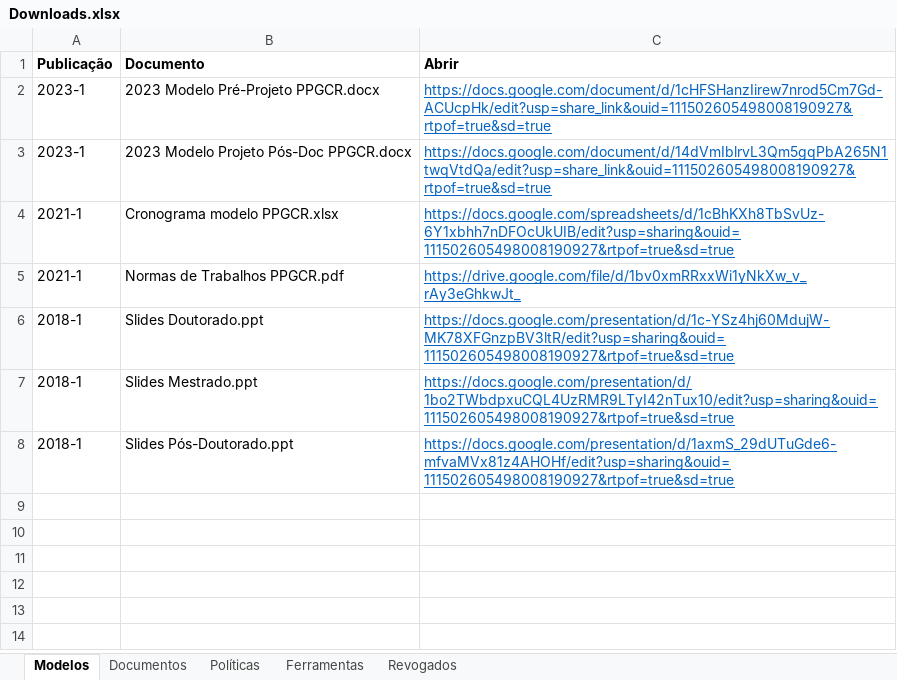
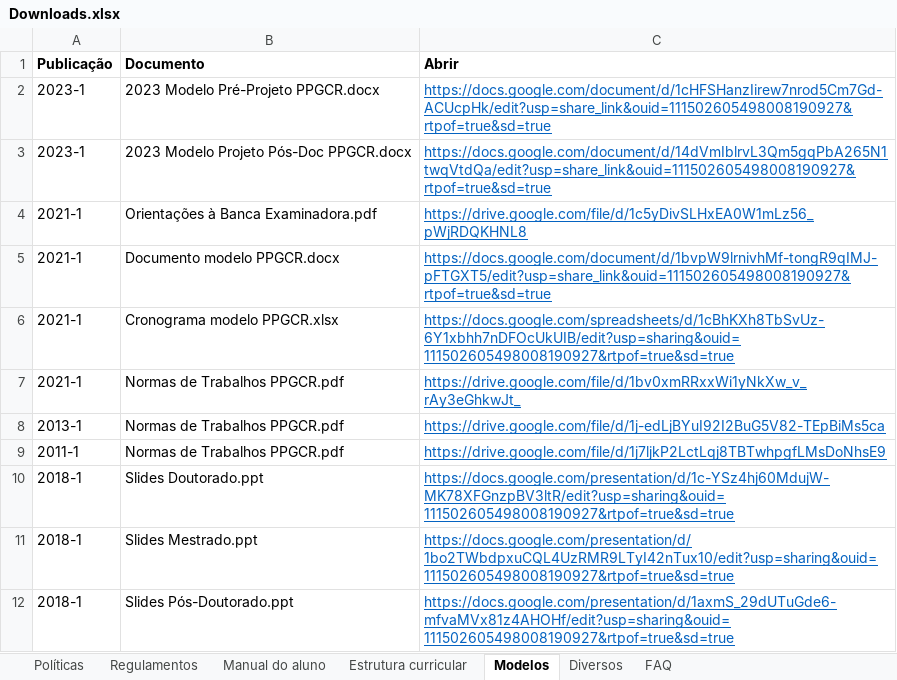
Before and after one commit to ppgcr-unisuam/observatoriocr, an Excel workbook: PPG/Downloads.xlsx, sheet Modelos, drawn as a sheet; values as stored, in another font and other column widths than the file's, no borders; the diff names each change by its address in the sheet, - before the commit and + after, or states it on an @@ line.

```diff
--- a/PPG/Downloads.xlsx (sheet Modelos)
+++ b/PPG/Downloads.xlsx (sheet Modelos)
-sheet tab: Documentos
+sheet tab: Regulamentos
-sheet tab: Ferramentas
+sheet tab: Diversos
-sheet tab: Revogados
+sheet tab: Manual do aluno
+sheet tab: Estrutura curricular
+sheet tab: FAQ
@@ sheet tab order changed: Políticas | Regulamentos | Manual do aluno | Estrutura curricular | Modelos | Diversos | FAQ @@
+row 4: 2021-1 | Orientações à Banca Examinadora.pdf | https://drive.google.com/file/d/1c5yDivSLHxEA0W1mLz56_pWjRDQKHNL8
+row 5: 2021-1 | Documento modelo PPGCR.docx | https://docs.google.com/document/d/1bvpW9lrnivhMf-tongR9qIMJ-pFTGXT5/edit?usp=share_link&ouid=111502605498008190927&rtpof=true&sd=true
+row 8: 2013-1 | Normas de Trabalhos PPGCR.pdf | https://drive.google.com/file/d/1j-edLjBYuI92I2BuG5V82-TEpBiMs5ca
+row 9: 2011-1 | Normas de Trabalhos PPGCR.pdf | https://drive.google.com/file/d/1j7ljkP2LctLqj8TBTwhpgfLMsDoNhsE9
```
Also changed, not shown: sheet Regulamentos, sheet Políticas, sheet Diversos, docs/PPG/Downloads.xlsx, 9 other files.
